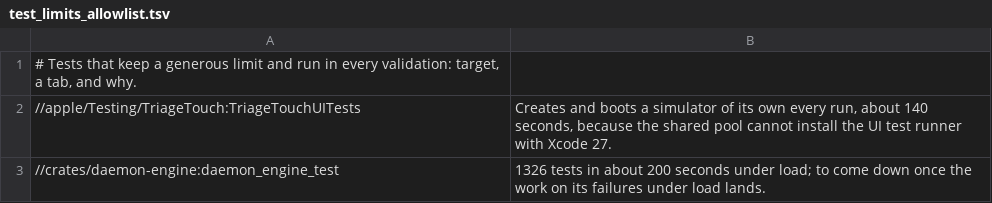
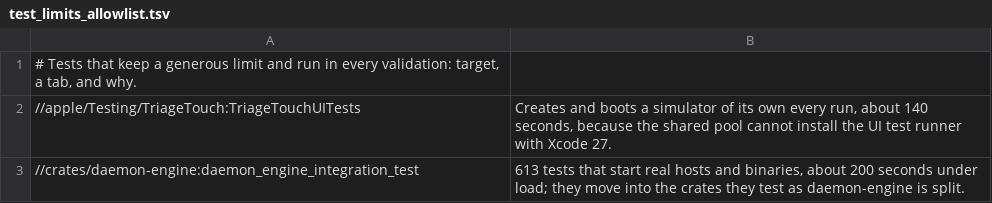
Before and after one commit to bitomule/alondra, a TSV file: tools/test_limits_allowlist.tsv, drawn as a sheet; removed rows and columns are numbered as before the commit, all else as after; the diff names each change by its address in the sheet, - before the commit and + after, or states it on an @@ line.

Commit message:
daemon-engine tests: the ones that start real hosts and binaries run in their own target
daemon_engine_test was one binary of 1469 tests that depended on alondra, alondrad and every host, so
any change to Rust or to a host repeated all of it. The 613 tests that read FIXTURE_* paths now run in
daemon_engine_integration_test; daemon_engine_test skips exactly those and needs no binary. Adds
tools/module_graph.py, which maps the crate's modules and their dependency cycles for the split into
crates, and documents filtering by test when iterating on a failure.

```diff
--- a/tools/test_limits_allowlist.tsv
+++ b/tools/test_limits_allowlist.tsv
-row 3: //crates/daemon-engine:daemon_engine_test | 1326 tests in about 200 seconds under load; to come down once the work on its failures under load lands.
+row 3: //crates/daemon-engine:daemon_engine_integration_test | 613 tests that start real hosts and binaries, about 200 seconds under load; they move into the crates they test as daemon-engine is split.
```
Also changed, not shown: 5 other files.
